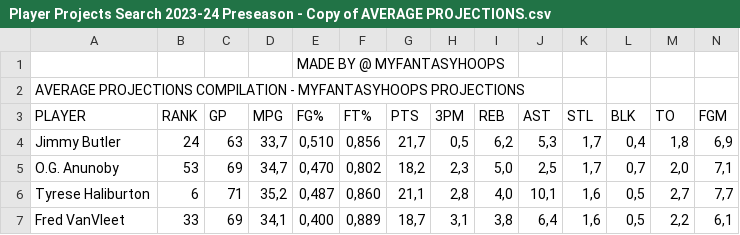
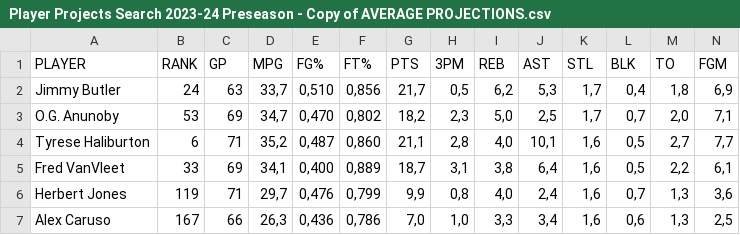
Before and after one commit to Schemme/nba-dashboard, a CSV file: pages/Player Projects Search 2023-24 Preseason - Copy of AVERAGE PROJECTIONS.csv, drawn as a sheet; only a part is shown; the shorter side is filled out with more unchanged rows; rows hold the shown columns only; the diff names each change by its address in the sheet, - before the commit and + after, or states it on an @@ line.

Commit message:
Update Player Projects Search 2023-24 Preseason - Copy of AVERAGE PROJECTIONS.csv

```diff
--- a/pages/Player Projects Search 2023-24 Preseason - Copy of AVERAGE PROJECTIONS.csv
+++ b/pages/Player Projects Search 2023-24 Preseason - Copy of AVERAGE PROJECTIONS.csv
-row 1:  |  |  |  | MADE BY @ MYFANTASYHOOPS
-row 2: AVERAGE PROJECTIONS COMPILATION - MYFANTASYHOOPS PROJECTIONS
```
